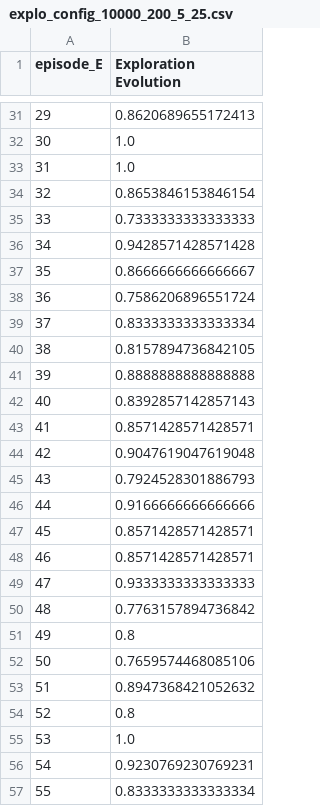
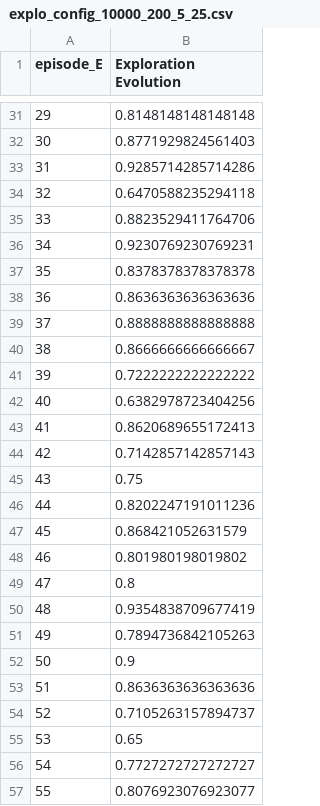
Before and after one commit to RobinJunod/FF_DRL, a CSV file: results/explo_config_10000_200_5_25.csv, drawn as a sheet; only a part is shown, gaps mark what is left out; the diff covers the shown part only.

```diff
--- a/results/explo_config_10000_200_5_25.csv
+++ b/results/explo_config_10000_200_5_25.csv
@@ -31,27 +31,27 @@ episode_E,Exploration Evolution
-29,0.8620689655172413
-30,1.0
-31,1.0
-32,0.8653846153846154
-33,0.7333333333333333
-34,0.9428571428571428
-35,0.8666666666666667
-36,0.7586206896551724
-37,0.8333333333333334
-38,0.8157894736842105
-39,0.8888888888888888
-40,0.8392857142857143
-41,0.8571428571428571
-42,0.9047619047619048
-43,0.7924528301886793
-44,0.9166666666666666
-45,0.8571428571428571
-46,0.8571428571428571
-47,0.9333333333333333
-48,0.7763157894736842
-49,0.8
-50,0.7659574468085106
-51,0.8947368421052632
-52,0.8
-53,1.0
-54,0.9230769230769231
-55,0.8333333333333334
+29,0.8148148148148148
+30,0.8771929824561403
+31,0.9285714285714286
+32,0.6470588235294118
+33,0.8823529411764706
+34,0.9230769230769231
+35,0.8378378378378378
+36,0.8636363636363636
+37,0.8888888888888888
+38,0.8666666666666667
+39,0.7222222222222222
+40,0.6382978723404256
+41,0.8620689655172413
+42,0.7142857142857143
+43,0.75
+44,0.8202247191011236
+45,0.868421052631579
+46,0.801980198019802
+47,0.8
+48,0.9354838709677419
+49,0.7894736842105263
+50,0.9
+51,0.8636363636363636
+52,0.7105263157894737
+53,0.65
+54,0.7727272727272727
+55,0.8076923076923077
```
Also changed, not shown: 168 edited cells elsewhere in this file, results/reward_config_10000_200_5_25.csv, 3 other files.
